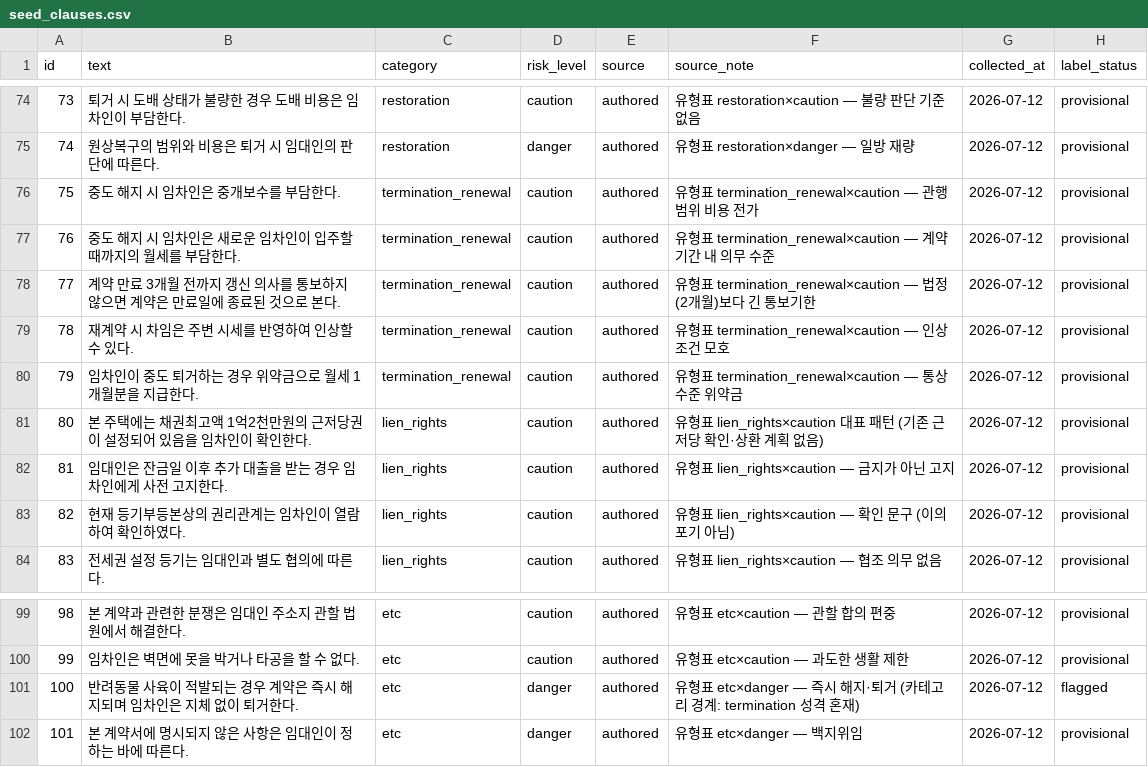
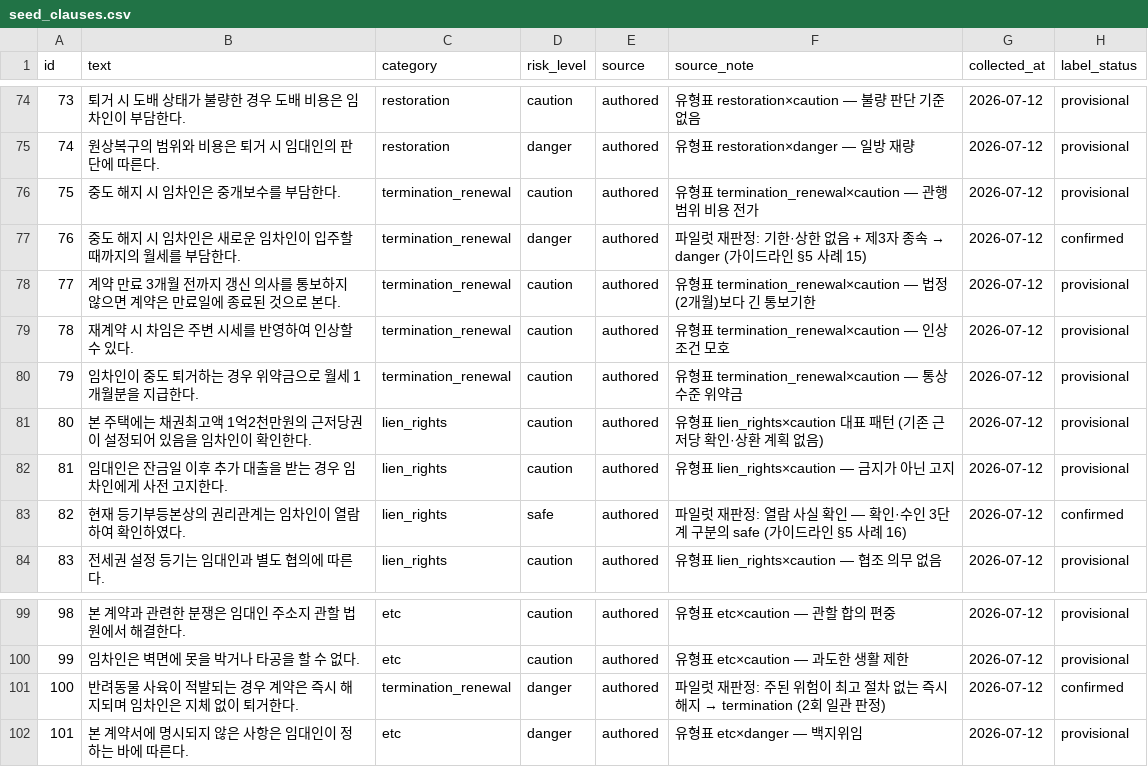
Before and after one commit to aiswody/contract-guardian, a CSV file: ml/data/seed/seed_clauses.csv, drawn as a sheet; only a part is shown, gaps mark what is left out.

```diff
--- a/ml/data/seed/seed_clauses.csv
+++ b/ml/data/seed/seed_clauses.csv
@@ -76,3 +76,3 @@ id,text,category,risk_level,source,source_note,collected_at,label_status
 75,"중도 해지 시 임차인은 중개보수를 부담한다.",termination_renewal,caution,authored,"유형표 termination_renewal×caution — 관행 범위 비용 전가",2026-07-12,provisional
-76,"중도 해지 시 임차인은 새로운 임차인이 입주할 때까지의 월세를 부담한다.",termination_renewal,caution,authored,"유형표 termination_renewal×caution — 계약기간 내 의무 수준",2026-07-12,provisional
+76,"중도 해지 시 임차인은 새로운 임차인이 입주할 때까지의 월세를 부담한다.",termination_renewal,danger,authored,"파일럿 재판정: 기한·상한 없음 + 제3자 종속 → danger (가이드라인 §5 사례 15)",2026-07-12,confirmed
 77,"계약 만료 3개월 전까지 갱신 의사를 통보하지 않으면 계약은 만료일에 종료된 것으로 본다.",termination_renewal,caution,authored,"유형표 termination_renewal×caution — 법정(2개월)보다 긴 통보기한",2026-07-12,provisional
@@ -82,3 +82,3 @@ id,text,category,risk_level,source,source_note,collected_at,label_status
 81,"임대인은 잔금일 이후 추가 대출을 받는 경우 임차인에게 사전 고지한다.",lien_rights,caution,authored,"유형표 lien_rights×caution — 금지가 아닌 고지",2026-07-12,provisional
-82,"현재 등기부등본상의 권리관계는 임차인이 열람하여 확인하였다.",lien_rights,caution,authored,"유형표 lien_rights×caution — 확인 문구 (이의 포기 아님)",2026-07-12,provisional
+82,"현재 등기부등본상의 권리관계는 임차인이 열람하여 확인하였다.",lien_rights,safe,authored,"파일럿 재판정: 열람 사실 확인 — 확인·수인 3단계 구분의 safe (가이드라인 §5 사례 16)",2026-07-12,confirmed
 83,"전세권 설정 등기는 임대인과 별도 협의에 따른다.",lien_rights,caution,authored,"유형표 lien_rights×caution — 협조 의무 없음",2026-07-12,provisional
@@ -100,3 +100,3 @@ id,text,category,risk_level,source,source_note,collected_at,label_status
 99,"임차인은 벽면에 못을 박거나 타공을 할 수 없다.",etc,caution,authored,"유형표 etc×caution — 과도한 생활 제한",2026-07-12,provisional
-100,"반려동물 사육이 적발되는 경우 계약은 즉시 해지되며 임차인은 지체 없이 퇴거한다.",etc,danger,authored,"유형표 etc×danger — 즉시 해지·퇴거 (카테고리 경계: termination 성격 혼재)",2026-07-12,flagged
+100,"반려동물 사육이 적발되는 경우 계약은 즉시 해지되며 임차인은 지체 없이 퇴거한다.",termination_renewal,danger,authored,"파일럿 재판정: 주된 위험이 최고 절차 없는 즉시 해지 → termination (2회 일관 판정)",2026-07-12,confirmed
 101,"본 계약서에 명시되지 않은 사항은 임대인이 정하는 바에 따른다.",etc,danger,authored,"유형표 etc×danger — 백지위임",2026-07-12,provisional
```
Also changed, not shown: 7 other files.
